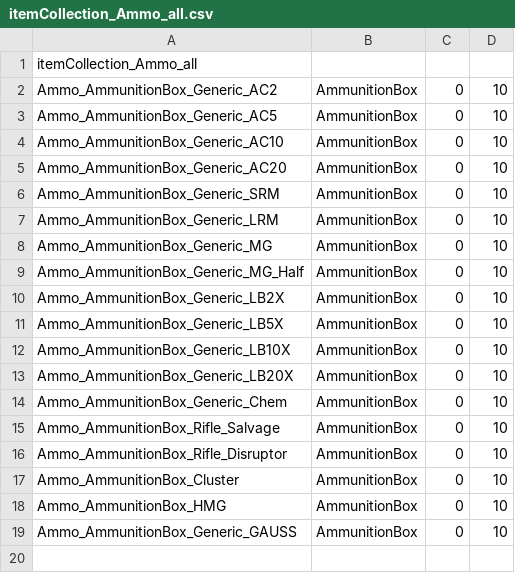
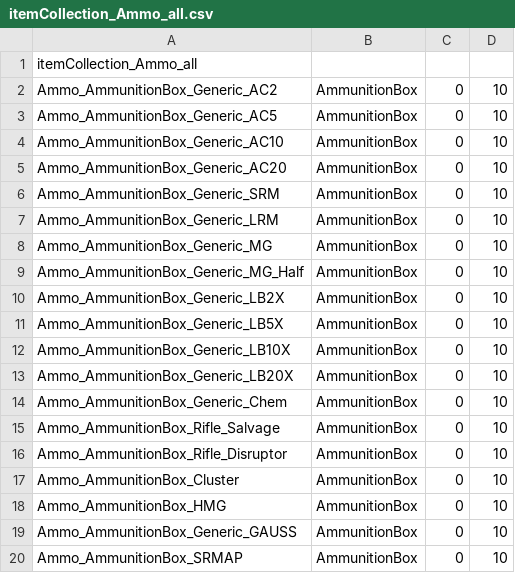
Before and after one commit to Crono1124/BattleTactics, a CSV file: itemcollection/itemCollection_Ammo_all.csv, drawn as a sheet.

Commit message:
SRMAP Ammo adjustment to shops

```diff
--- a/itemcollection/itemCollection_Ammo_all.csv
+++ b/itemcollection/itemCollection_Ammo_all.csv
@@ -19 +19,2 @@ Ammo_AmmunitionBox_HMG,AmmunitionBox,0,10
 Ammo_AmmunitionBox_Generic_GAUSS,AmmunitionBox,0,10
+Ammo_AmmunitionBox_SRMAP,AmmunitionBox,0,10
```
